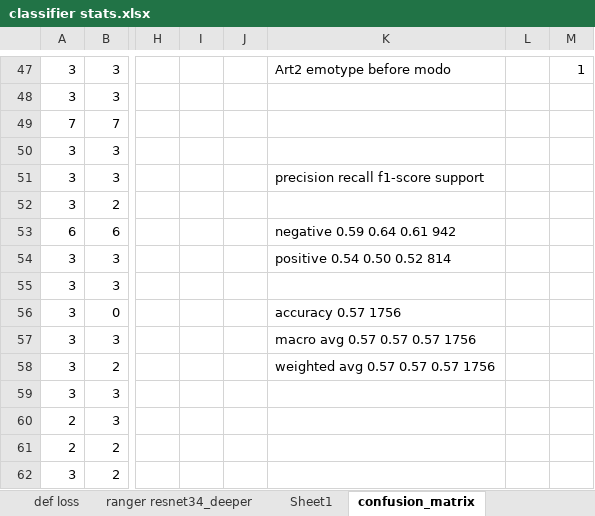
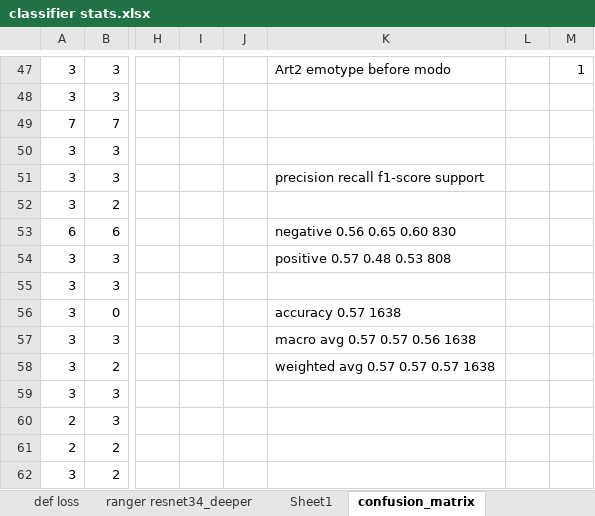
Before and after one commit to ArenLYT/EmotionalArtGeneration, an Excel workbook: classifier stats.xlsx, sheet confusion_matrix, drawn as a sheet; only a part is shown, gaps mark what is left out; values as stored, in another font and other column widths than the file's, no borders; charts and pictures not drawn; the diff names each change by its address in the sheet, - before the commit and + after, or states it on an @@ line.

```diff
--- a/classifier stats.xlsx (sheet confusion_matrix)
+++ b/classifier stats.xlsx (sheet confusion_matrix)
-K53: negative 0.59 0.64 0.61 942
+K53: negative 0.56 0.65 0.60 830
-K54: positive 0.54 0.50 0.52 814
+K54: positive 0.57 0.48 0.53 808
-K56: accuracy 0.57 1756
+K56: accuracy 0.57 1638
-K57: macro avg 0.57 0.57 0.57 1756
+K57: macro avg 0.57 0.57 0.56 1638
-K58: weighted avg 0.57 0.57 0.57 1756
+K58: weighted avg 0.57 0.57 0.57 1638
```
Also changed, not shown: charts or pictures, 1 other file.
